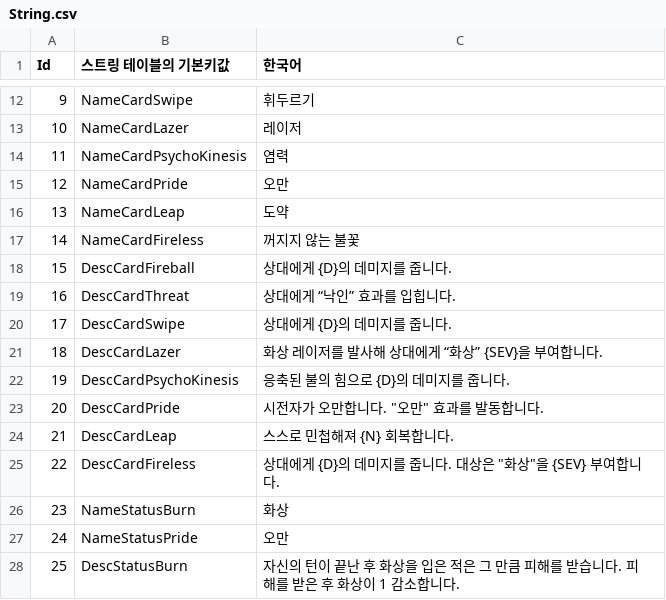
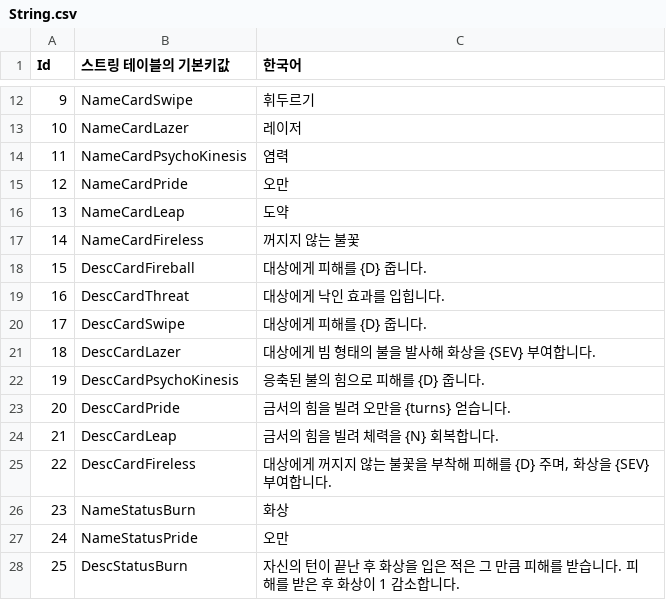
Before and after one commit to GreedSpirit/Hexagon, a CSV file: Assets/Resources/String.csv, drawn as a sheet; only a part is shown, gaps mark what is left out; the diff names each change by its address in the sheet, - before the commit and + after, or states it on an @@ line.

Commit message:
[Fix] CSV Update
테이블 업데이트

```diff
--- a/Assets/Resources/String.csv
+++ b/Assets/Resources/String.csv
-C18 (한국어): 상대에게 {D}의 데미지를 줍니다.
+C18 (한국어): 대상에게 피해를 {D} 줍니다.
-C19 (한국어): 상대에게 “낙인” 효과를 입힙니다.
+C19 (한국어): 대상에게 낙인 효과를 입힙니다.
-C20 (한국어): 상대에게 {D}의 데미지를 줍니다.
+C20 (한국어): 대상에게 피해를 {D} 줍니다.
-C21 (한국어): 화상 레이저를 발사해 상대에게 “화상” {SEV}을 부여합니다.
+C21 (한국어): 대상에게 빔 형태의 불을 발사해 화상을 {SEV} 부여합니다.
-C22 (한국어): 응축된 불의 힘으로 {D}의 데미지를 줍니다.
+C22 (한국어): 응축된 불의 힘으로 피해를 {D} 줍니다.
-C23 (한국어): 시전자가 오만합니다. "오만" 효과를 발동합니다.
+C23 (한국어): 금서의 힘을 빌려 오만을 {turns} 얻습니다.
-C24 (한국어): 스스로 민첩해져 {N} 회복합니다.
+C24 (한국어): 금서의 힘을 빌려 체력을 {N} 회복합니다.
-C25 (한국어): 상대에게 {D}의 데미지를 줍니다. 대상은 "화상"을 {SEV} 부여합니다.
+C25 (한국어): 대상에게 꺼지지 않는 불꽃을 부착해 피해를 {D} 주며, 화상을 {SEV} 부여합니다.
```
